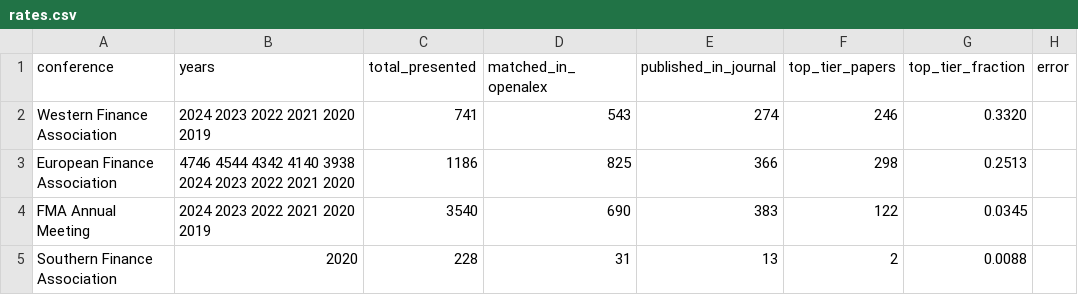
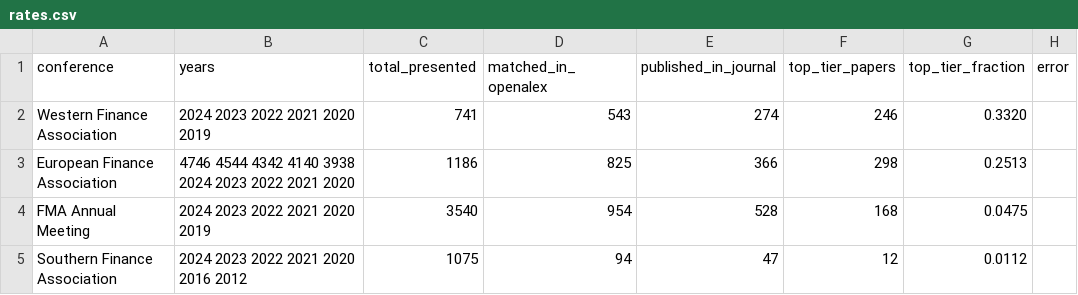
Before and after one commit to theaccountant-ab/publication-analyzer, a CSV file: data/rates.csv, drawn as a sheet.

```diff
--- a/data/rates.csv
+++ b/data/rates.csv
@@ -3,3 +3,3 @@ Western Finance Association,2024 2023 2022 2021 2020 2019,741,543,274,246,0.3320
 European Finance Association,4746 4544 4342 4140 3938 2024 2023 2022 2021 2020,1186,825,366,298,0.2513,
-FMA Annual Meeting,2024 2023 2022 2021 2020 2019,3540,690,383,122,0.0345,
-Southern Finance Association,2020,228,31,13,2,0.0088,
+FMA Annual Meeting,2024 2023 2022 2021 2020 2019,3540,954,528,168,0.0475,
+Southern Finance Association,2024 2023 2022 2021 2020 2016 2012,1075,94,47,12,0.0112,
```
Also changed, not shown: 4 other files.
